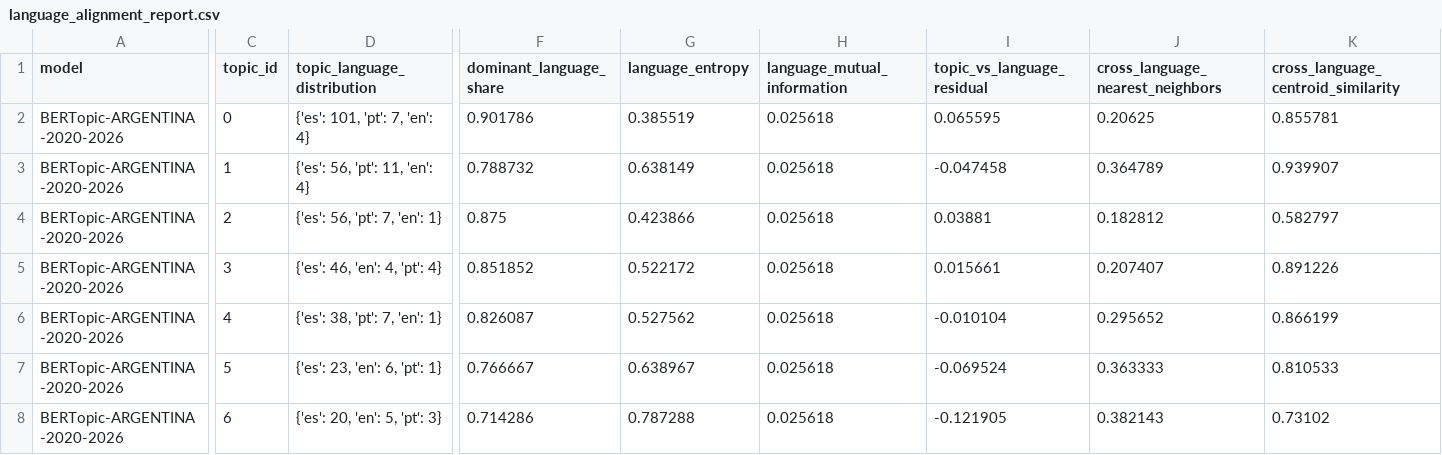
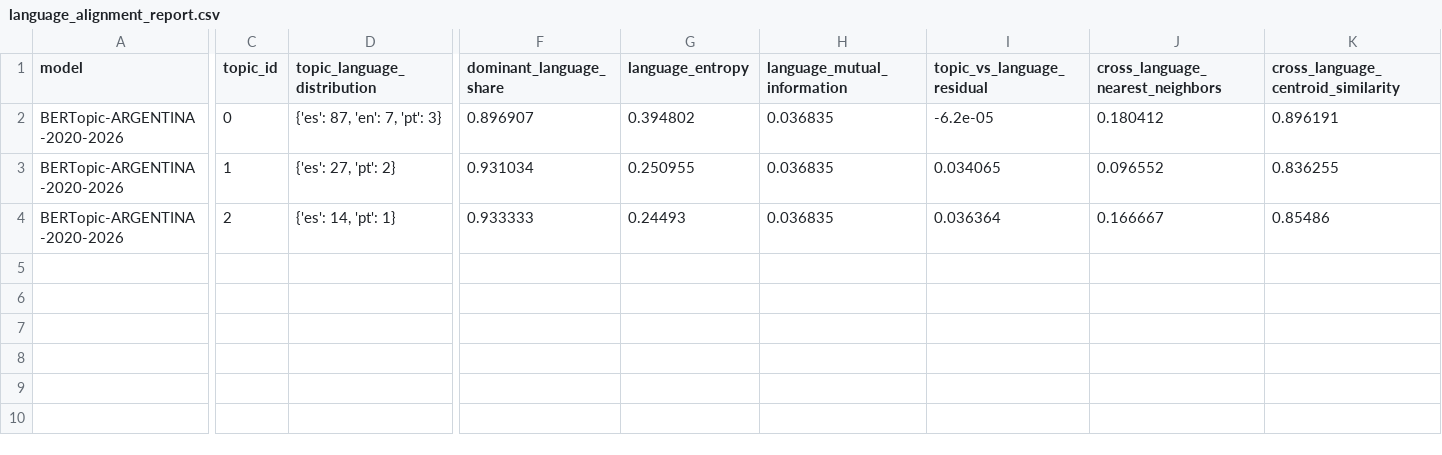
Before and after one commit to eaguirre25/SCRAPEADORACADEMICO, a CSV file: output/argentina/bertopic/argentina_2020_2026/language_alignment_report.csv, drawn as a sheet; only a part is shown, gaps mark what is left out; rows hold the shown columns only; the diff covers the shown part only; the diff names each change by its address in the sheet, - before the commit and + after, or states it on an @@ line.

```diff
--- a/output/argentina/bertopic/argentina_2020_2026/language_alignment_report.csv
+++ b/output/argentina/bertopic/argentina_2020_2026/language_alignment_report.csv
-D2 (topic_language_distribution): {'es': 101, 'pt': 7, 'en': 4}
+D2 (topic_language_distribution): {'es': 87, 'en': 7, 'pt': 3}
-F2 (dominant_language_share): 0.901786
+F2 (dominant_language_share): 0.896907
-G2 (language_entropy): 0.385519
+G2 (language_entropy): 0.394802
-H2:H4 (language_mutual_information): 0.025618
+H2:H4 (language_mutual_information): 0.036835
-I2 (topic_vs_language_residual): 0.065595
+I2 (topic_vs_language_residual): -6.2e-05
-J2 (cross_language_nearest_neighbors): 0.20625
+J2 (cross_language_nearest_neighbors): 0.180412
-K2: 0.855781
+K2: 0.896191
-D3 (topic_language_distribution): {'es': 56, 'pt': 11, 'en': 4}
+D3 (topic_language_distribution): {'es': 27, 'pt': 2}
-F3 (dominant_language_share): 0.788732
+F3 (dominant_language_share): 0.931034
-G3 (language_entropy): 0.638149
+G3 (language_entropy): 0.250955
-I3 (topic_vs_language_residual): -0.047458
+I3 (topic_vs_language_residual): 0.034065
-J3 (cross_language_nearest_neighbors): 0.364789
+J3 (cross_language_nearest_neighbors): 0.096552
-K3: 0.939907
+K3: 0.836255
-D4 (topic_language_distribution): {'es': 56, 'pt': 7, 'en': 1}
+D4 (topic_language_distribution): {'es': 14, 'pt': 1}
-F4 (dominant_language_share): 0.875
+F4 (dominant_language_share): 0.933333
-G4 (language_entropy): 0.423866
+G4 (language_entropy): 0.24493
-I4 (topic_vs_language_residual): 0.03881
+I4 (topic_vs_language_residual): 0.036364
-J4 (cross_language_nearest_neighbors): 0.182812
+J4 (cross_language_nearest_neighbors): 0.166667
-K4: 0.582797
+K4: 0.85486
-row 5: BERTopic-ARGENTINA-2020-2026 | 3 | {'es': 46, 'en': 4, 'pt': 4} | 0.851852 | 0.522172 | 0.025618 | 0.015661 | 0.207407 | 0.891226
-row 6: BERTopic-ARGENTINA-2020-2026 | 4 | {'es': 38, 'pt': 7, 'en': 1} | 0.826087 | 0.527562 | 0.025618 | -0.010104 | 0.295652 | 0.866199
-row 7: BERTopic-ARGENTINA-2020-2026 | 5 | {'es': 23, 'en': 6, 'pt': 1} | 0.766667 | 0.638967 | 0.025618 | -0.069524 | 0.363333 | 0.810533
-row 8: BERTopic-ARGENTINA-2020-2026 | 6 | {'es': 20, 'en': 5, 'pt': 3} | 0.714286 | 0.787288 | 0.025618 | -0.121905 | 0.382143 | 0.73102
```
Also changed, not shown: 4 edited cells elsewhere in this file, output/argentina/bertopic/argentina_2020_2026/language_dependence.csv, output/argentina/bertopic/argentina_2020_2026/representative_documents.csv, 26 other files.
